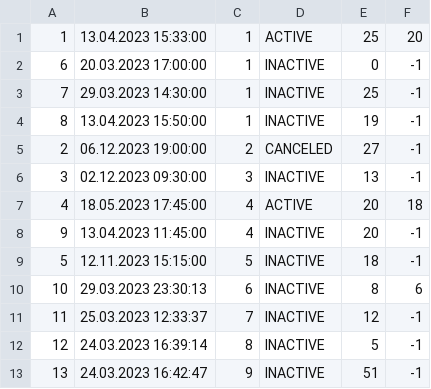
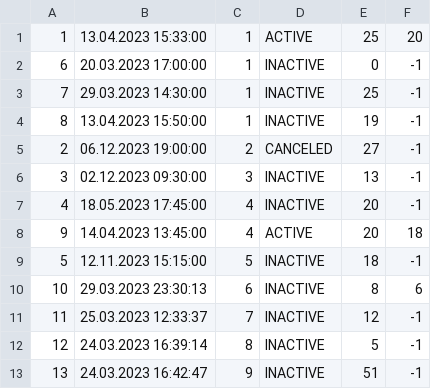
Before and after one commit to JovanDozic/sims-2023-group-4-team-A, a CSV file: sims-2023-group-4-team-A/SIMSProject/Resources/Data/tourAppointments.csv, drawn as a sheet.

```diff
--- a/sims-2023-group-4-team-A/SIMSProject/Resources/Data/tourAppointments.csv
+++ b/sims-2023-group-4-team-A/SIMSProject/Resources/Data/tourAppointments.csv
@@ -6,4 +6,4 @@
 3|02.12.2023 09:30:00|3|INACTIVE|13|-1
-4|18.05.2023 17:45:00|4|ACTIVE|20|18
-9|13.04.2023 11:45:00|4|INACTIVE|20|-1
+4|18.05.2023 17:45:00|4|INACTIVE|20|-1
+9|14.04.2023 13:45:00|4|ACTIVE|20|18
 5|12.11.2023 15:15:00|5|INACTIVE|18|-1
```
Also changed, not shown: 29 other files.
